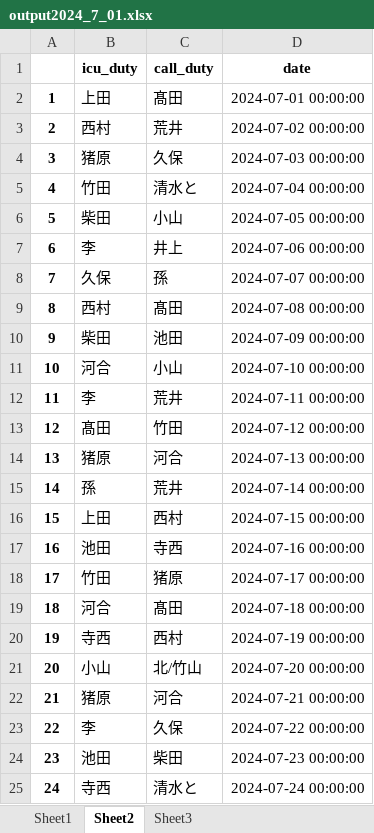
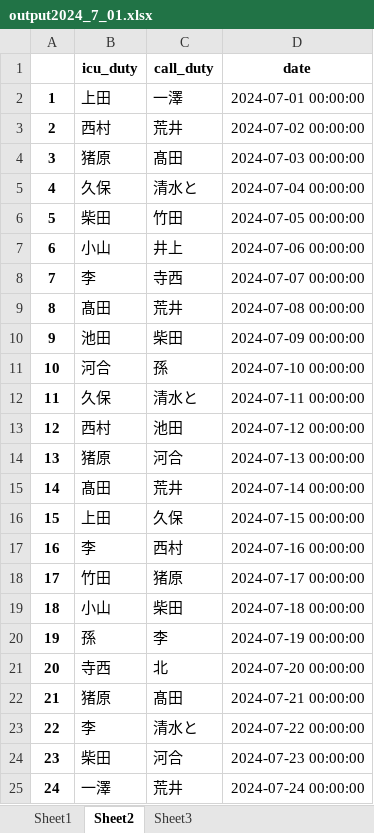
Before and after one commit to dia2teen/duty_schedule_ver2, an Excel workbook: output2024_7_01.xlsx, sheet Sheet2, drawn as a sheet; only a part is shown; values as stored, in another font and other column widths than the file's, no borders; the diff covers the shown part only; the diff names each change by its address in the sheet, - before the commit and + after, or states it on an @@ line.

```diff
--- a/output2024_7_01.xlsx (sheet Sheet2)
+++ b/output2024_7_01.xlsx (sheet Sheet2)
-C2 (call_duty): 髙田
+C2 (call_duty): 一澤
-C4 (call_duty): 久保
+C4 (call_duty): 髙田
-B5 (icu_duty): 竹田
+B5 (icu_duty): 久保
-C6 (call_duty): 小山
+C6 (call_duty): 竹田
-B7 (icu_duty): 李
+B7 (icu_duty): 小山
-B8 (icu_duty): 久保
+B8 (icu_duty): 李
-C8 (call_duty): 孫
+C8 (call_duty): 寺西
-B9 (icu_duty): 西村
+B9 (icu_duty): 髙田
-C9 (call_duty): 髙田
+C9 (call_duty): 荒井
-B10 (icu_duty): 柴田
+B10 (icu_duty): 池田
-C10 (call_duty): 池田
+C10 (call_duty): 柴田
-C11 (call_duty): 小山
+C11 (call_duty): 孫
-B12 (icu_duty): 李
+B12 (icu_duty): 久保
-C12 (call_duty): 荒井
+C12 (call_duty): 清水と
-B13 (icu_duty): 髙田
+B13 (icu_duty): 西村
-C13 (call_duty): 竹田
+C13 (call_duty): 池田
-B15 (icu_duty): 孫
+B15 (icu_duty): 髙田
-C16 (call_duty): 西村
+C16 (call_duty): 久保
-B17 (icu_duty): 池田
+B17 (icu_duty): 李
-C17 (call_duty): 寺西
+C17 (call_duty): 西村
-B19 (icu_duty): 河合
+B19 (icu_duty): 小山
-C19 (call_duty): 髙田
+C19 (call_duty): 柴田
-B20 (icu_duty): 寺西
+B20 (icu_duty): 孫
-C20 (call_duty): 西村
+C20 (call_duty): 李
-B21 (icu_duty): 小山
+B21 (icu_duty): 寺西
-C21 (call_duty): 北/竹山
+C21 (call_duty): 北
-C22 (call_duty): 河合
+C22 (call_duty): 髙田
-C23 (call_duty): 久保
+C23 (call_duty): 清水と
-B24 (icu_duty): 池田
+B24 (icu_duty): 柴田
-C24 (call_duty): 柴田
+C24 (call_duty): 河合
-B25 (icu_duty): 寺西
+B25 (icu_duty): 一澤
-C25 (call_duty): 清水と
+C25 (call_duty): 荒井
```
Also changed, not shown: 9 edited cells elsewhere in this sheet, sheet Sheet1, sheet Sheet3, 2024_07_copy.xlsx, output2024_7_02.xlsx, 4 other files.
